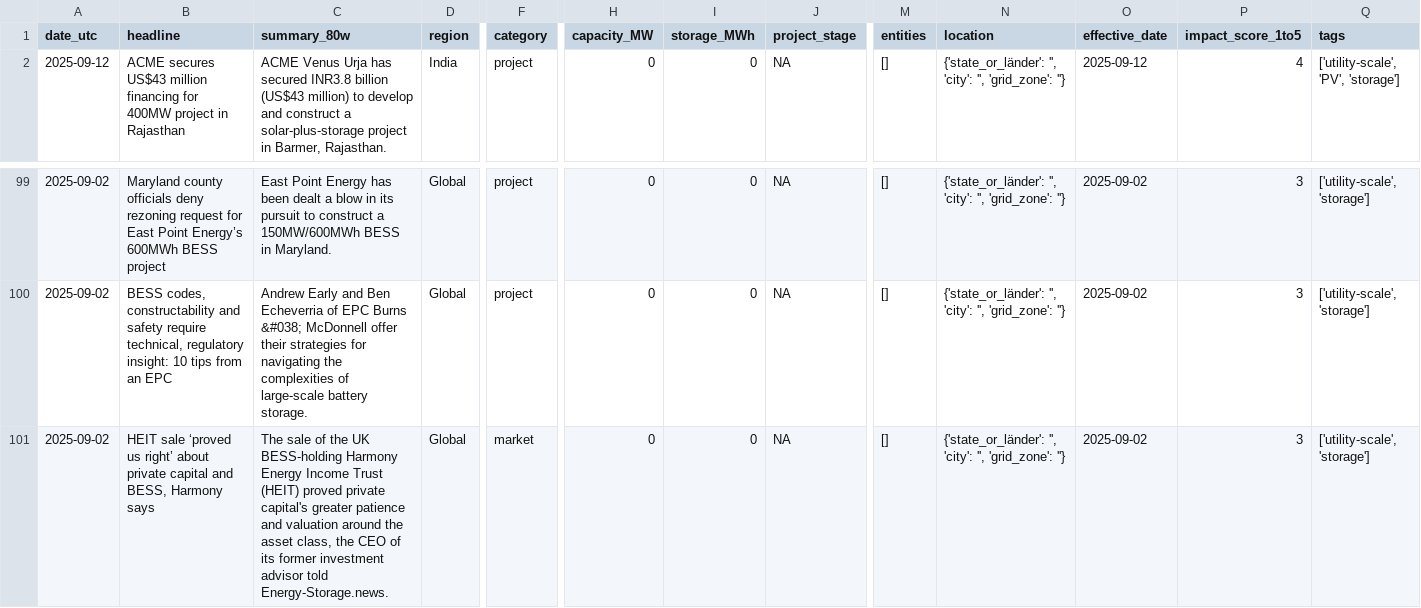
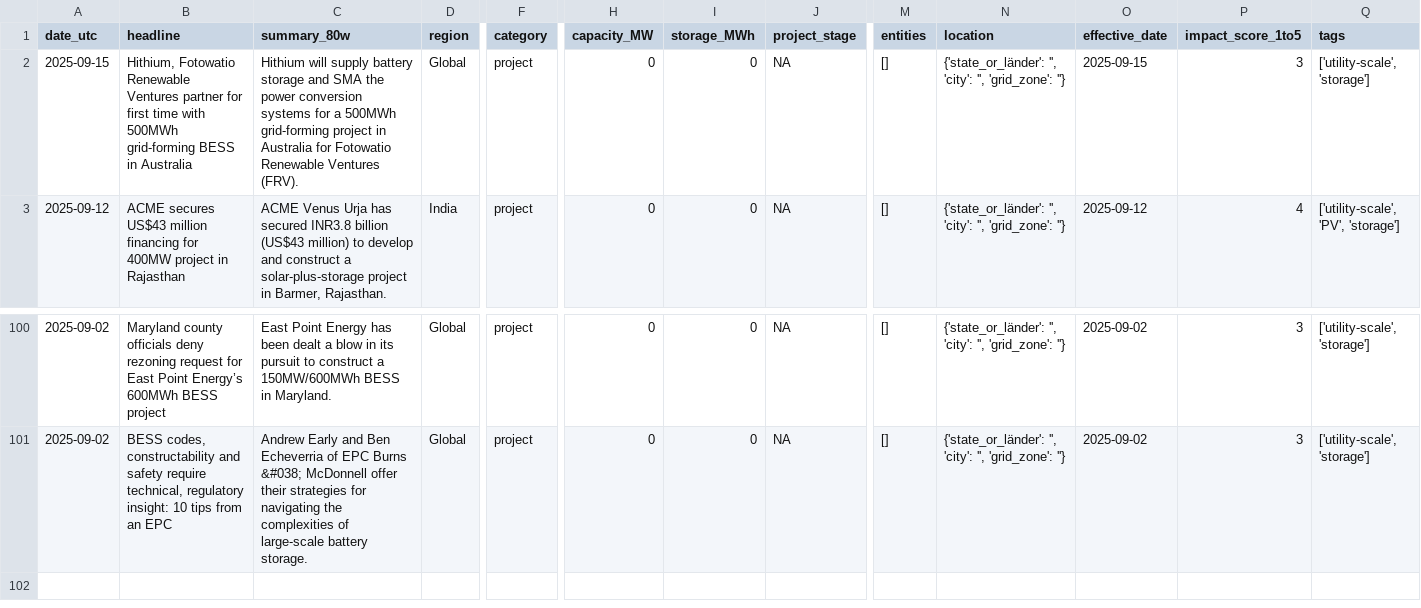
Before and after one commit to Kherde/Global-PV-BESS-Intelligence-Hub-DE-IN-EU-, a CSV file: docs/dataset.csv, drawn as a sheet; only a part is shown, gaps mark what is left out; removed rows and columns are numbered as before the commit, all else as after; rows hold the shown columns only; the diff names each change by its address in the sheet, - before the commit and + after, or states it on an @@ line.

```diff
--- a/docs/dataset.csv
+++ b/docs/dataset.csv
+row 2: 2025-09-15 | Hithium, Fotowatio Renewable Ventures partner for first time with 500MWh grid-forming BESS in Australia | Hithium will supply battery storage and SMA the power conversion systems for a 500MWh grid-forming project in Australia for Fotowatio Renewable Ventures (FRV). | Global | project | 0 | 0 | NA | [] | {'state_or_länder': '', 'city': '', 'grid_zone': ''} | 2025-09-15 | 3 | ['utility-scale', 'storage']
-row 101: 2025-09-02 | HEIT sale ‘proved us right’ about private capital and BESS, Harmony says | The sale of the UK BESS-holding Harmony Energy Income Trust (HEIT) proved private capital's greater patience and valuation around the asset class, the CEO of its former investment advisor told Energy-Storage.news. | Global | market | 0 | 0 | NA | [] | {'state_or_länder': '', 'city': '', 'grid_zone': ''} | 2025-09-02 | 3 | ['utility-scale', 'storage']
```
Also changed, not shown: 1 other file.
